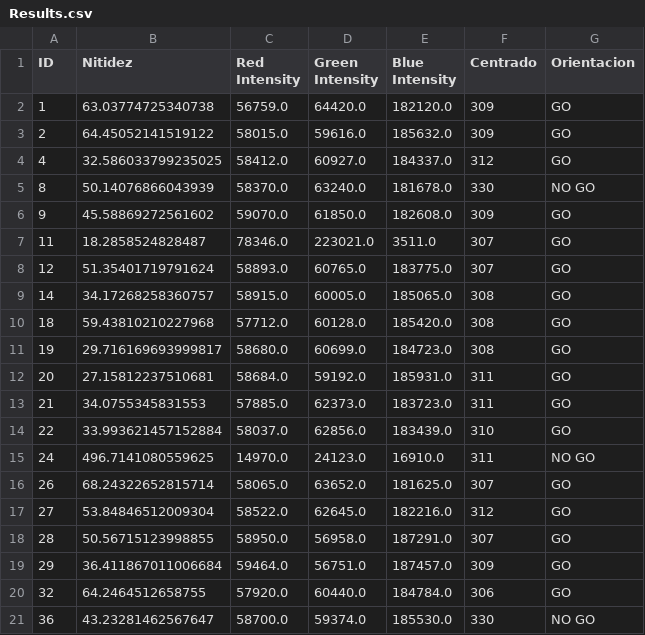
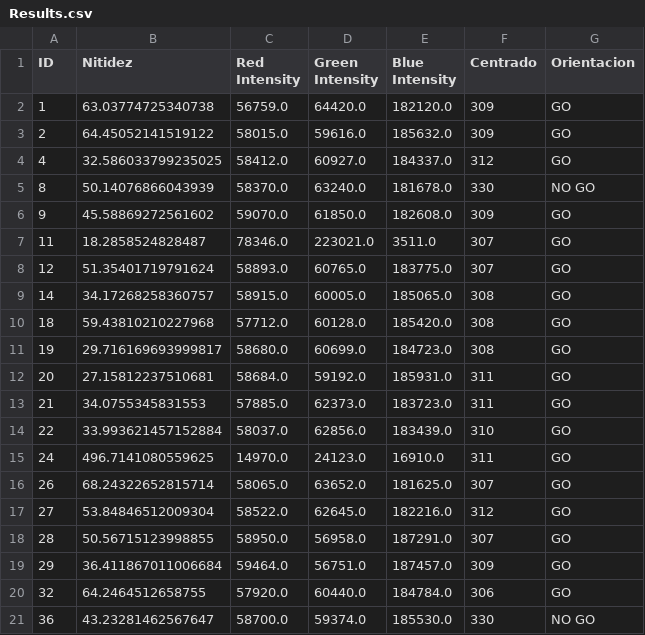
Before and after one commit to alexeiddg/Bosch-HackathonVisionIO, a CSV file: Results.csv, drawn as a sheet.

Commit message:
Orientacion arreglada

```diff
--- a/Results.csv
+++ b/Results.csv
@@ -14,3 +14,3 @@ ID,Nitidez,Red Intensity,Green Intensity,Blue Intensity,Centrado,Orientacion
 22,33.993621457152884,58037.0,62856.0,183439.0,310,GO
-24,496.7141080559625,14970.0,24123.0,16910.0,311,NO GO
+24,496.7141080559625,14970.0,24123.0,16910.0,311,GO
 26,68.24322652815714,58065.0,63652.0,181625.0,307,GO
```
Also changed, not shown: 1 other file.
